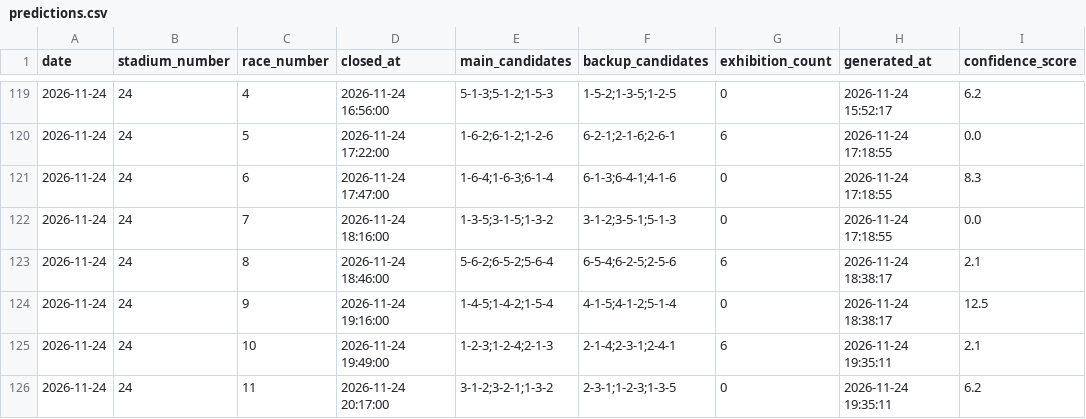
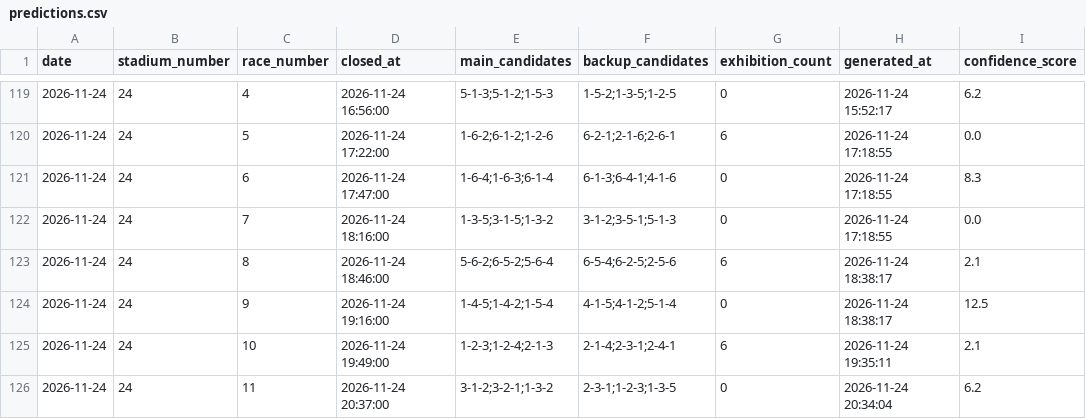
Before and after one commit to macchi1014-oss/boat-race-auto, a CSV file: data/predictions.csv, drawn as a sheet; only a part is shown, gaps mark what is left out; the diff covers the shown part only; the diff names each change by its address in the sheet, - before the commit and + after, or states it on an @@ line.

```diff
--- a/data/predictions.csv
+++ b/data/predictions.csv
-D126 (closed_at): 2026-11-24 20:17:00
+D126 (closed_at): 2026-11-24 20:37:00
-H126 (generated_at): 2026-11-24 19:35:11
+H126 (generated_at): 2026-11-24 20:34:04
```
Also changed, not shown: 11 edited cells elsewhere in this file, data/race_results.csv, data/statistics.csv, 1 other file.
